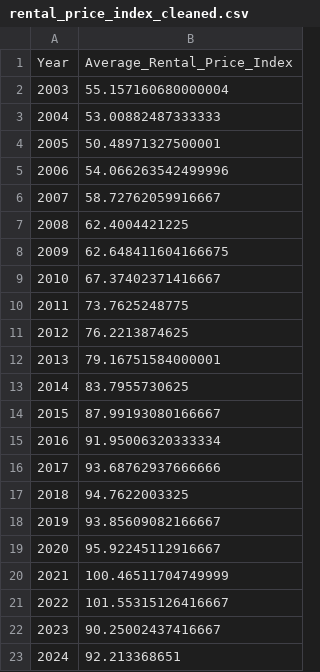
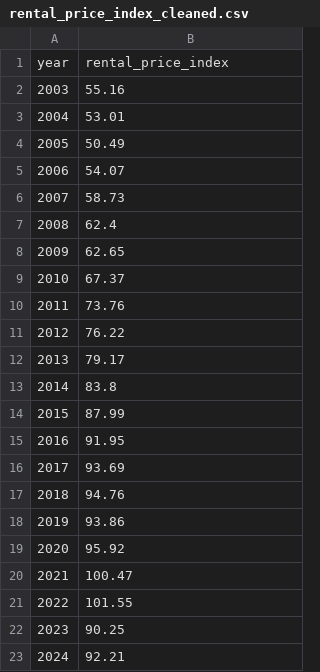
Before and after one commit to katpyeon/km_stat_reports, a CSV file: out/rental_price_index_cleaned.csv, drawn as a sheet.

```diff
--- a/out/rental_price_index_cleaned.csv
+++ b/out/rental_price_index_cleaned.csv
@@ -1,23 +1,23 @@
-Year,Average_Rental_Price_Index
-2003,55.157160680000004
-2004,53.00882487333333
-2005,50.48971327500001
-2006,54.066263542499996
-2007,58.72762059916667
-2008,62.4004421225
-2009,62.648411604166675
-2010,67.37402371416667
-2011,73.7625248775
-2012,76.2213874625
-2013,79.16751584000001
-2014,83.7955730625
-2015,87.99193080166667
-2016,91.95006320333334
-2017,93.68762937666666
-2018,94.7622003325
-2019,93.85609082166667
-2020,95.92245112916667
-2021,100.46511704749999
-2022,101.55315126416667
-2023,90.25002437416667
-2024,92.213368651
+year,rental_price_index
+2003,55.16
+2004,53.01
+2005,50.49
+2006,54.07
+2007,58.73
+2008,62.4
+2009,62.65
+2010,67.37
+2011,73.76
+2012,76.22
+2013,79.17
+2014,83.8
+2015,87.99
+2016,91.95
+2017,93.69
+2018,94.76
+2019,93.86
+2020,95.92
+2021,100.47
+2022,101.55
+2023,90.25
+2024,92.21
```
Also changed, not shown: out/birth_rate.csv, out/employment_population_cleaned.csv, 16 other files.
